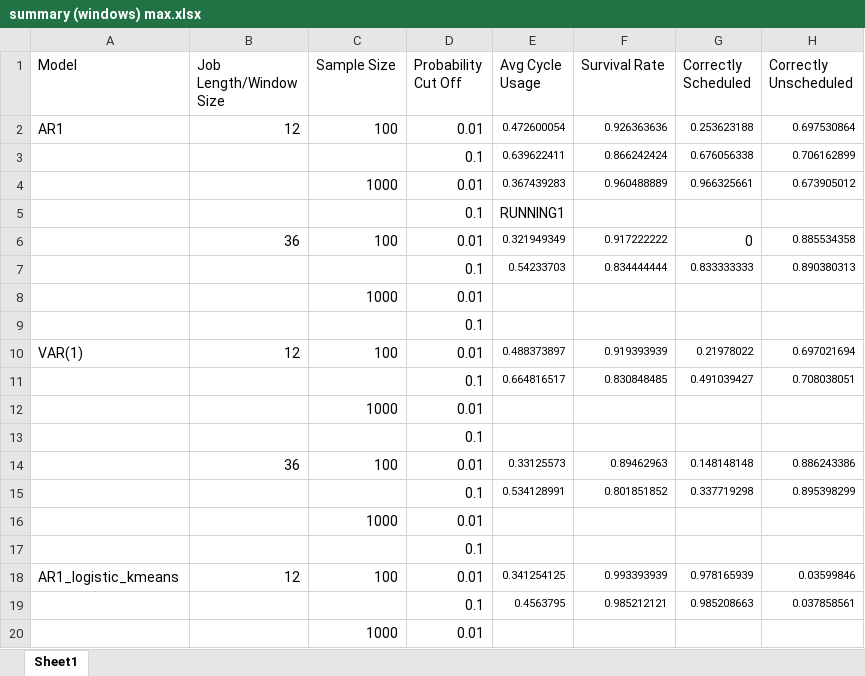
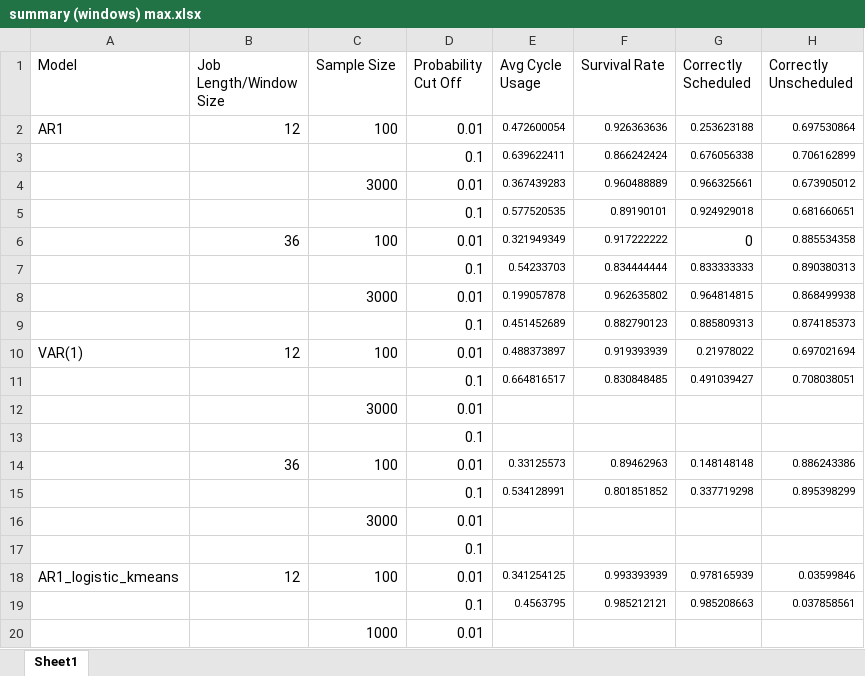
Before and after one commit to carlonlv/SSD-Benchmark-Analysis, an Excel workbook: ForegroundJobScheduler/results/Nonoverlapping windows/summary (windows) max.xlsx, sheet Sheet1, drawn as a sheet; only a part is shown; values as stored, in another font and other column widths than the file's, no borders; removed rows and columns are numbered as before the commit, all else as after; the diff names each change by its address in the sheet, - before the commit and + after, or states it on an @@ line.

```diff
--- a/ForegroundJobScheduler/results/Nonoverlapping windows/summary (windows) max.xlsx (sheet Sheet1)
+++ b/ForegroundJobScheduler/results/Nonoverlapping windows/summary (windows) max.xlsx (sheet Sheet1)
-C4 (Sample Size): 1000
+C4 (Sample Size): 3000
-row 5:  |  |  | 0.1 | RUNNING1
+row 5:  |  |  | 0.1 | 0.577520535 | 0.89190101 | 0.924929018 | 0.681660651
-row 8:  |  | 1000 | 0.01
-row 9:  |  |  | 0.1
+row 8:  |  | 3000 | 0.01 | 0.199057878 | 0.962635802 | 0.964814815 | 0.868499938
+row 9:  |  |  | 0.1 | 0.451452689 | 0.882790123 | 0.885809313 | 0.874185373
-C12 (Sample Size): 1000
+C12 (Sample Size): 3000
-C16 (Sample Size): 1000
+C16 (Sample Size): 3000
```
Also changed, not shown: 8 other files.
